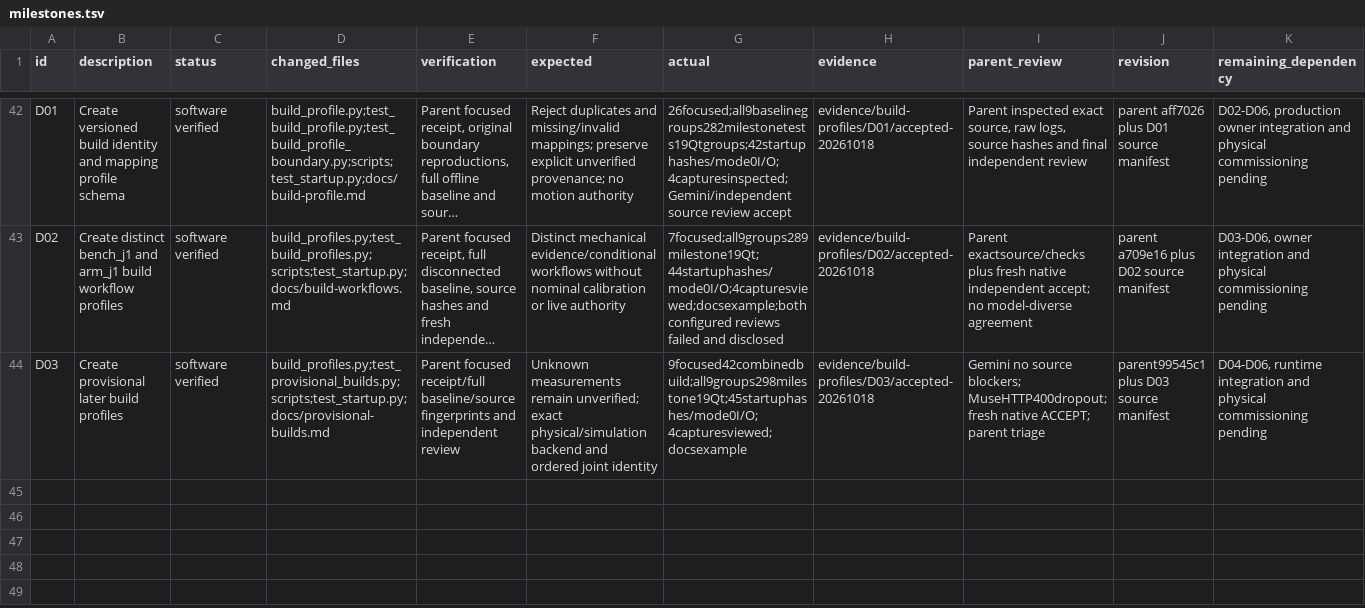
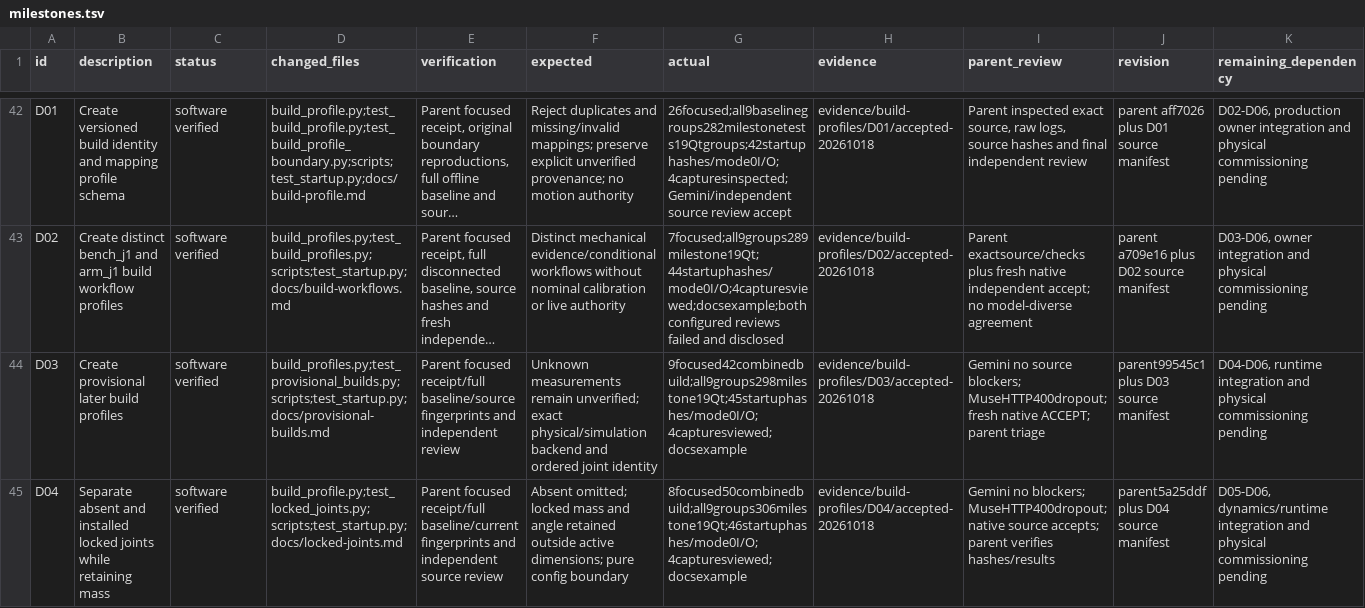
Before and after one commit to sidrk-dev/im6014-arm-control, a TSV file: docs/milestones.tsv, drawn as a sheet; only a part is shown, gaps mark what is left out; long unchanged cells end in …; the diff names each change by its address in the sheet, - before the commit and + after, or states it on an @@ line.

Commit message:
Keep installed locked joint mass outside active coordinates

```diff
--- a/docs/milestones.tsv
+++ b/docs/milestones.tsv
+row 45: D04 | Separate absent and installed locked joints while retaining mass | software verified | build_profile.py;test_locked_joints.py;scripts;test_startup.py;docs/locked-joints.md | Parent focused receipt/full baseline/current fingerprints and independent source review | Absent omitted; locked mass and angle retained outside active dimensions; pure config boundary | 8focused50combinedbuild;all9groups306milestone19Qt;46startuphashes/mode0I/O;4capturesviewed;docsexample | evidence/build-profiles/D04/accepted-20261018 | Gemini no blockers; MuseHTTP400dropout; native source accepts; parent verifies hashes/results | parent5a25ddf plus D04 source manifest | D05-D06, dynamics/runtime integration and physical commissioning pending
```
Also changed, not shown: docs/development/tasks.tsv, 49 other files.
